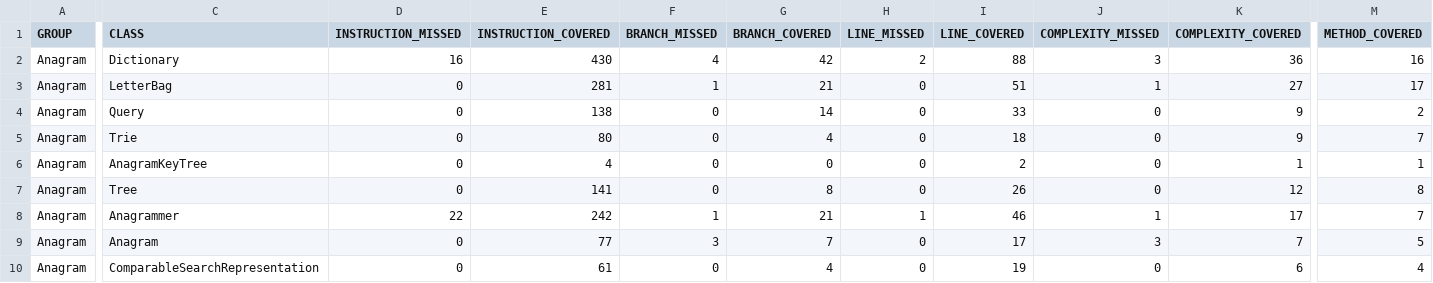
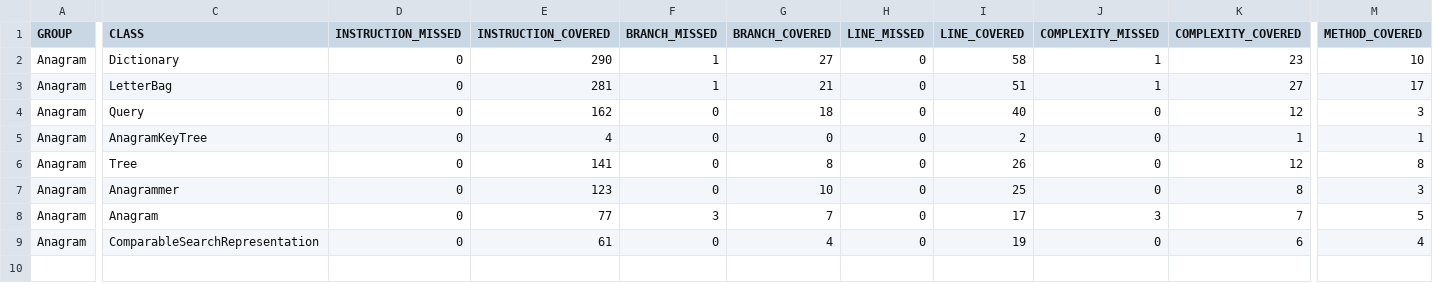
Before and after one commit to timp/anagram, a CSV file: jacoco/jacoco.csv, drawn as a sheet; only a part is shown, gaps mark what is left out; removed rows and columns are numbered as before the commit, all else as after; rows hold the shown columns only; the diff names each change by its address in the sheet, - before the commit and + after, or states it on an @@ line.

```diff
--- a/jacoco/jacoco.csv
+++ b/jacoco/jacoco.csv
-D2 (INSTRUCTION_MISSED): 16
+D2 (INSTRUCTION_MISSED): 0
-E2 (INSTRUCTION_COVERED): 430
+E2 (INSTRUCTION_COVERED): 290
-F2 (BRANCH_MISSED): 4
+F2 (BRANCH_MISSED): 1
-G2 (BRANCH_COVERED): 42
+G2 (BRANCH_COVERED): 27
-H2 (LINE_MISSED): 2
+H2 (LINE_MISSED): 0
-I2 (LINE_COVERED): 88
+I2 (LINE_COVERED): 58
-J2 (COMPLEXITY_MISSED): 3
+J2 (COMPLEXITY_MISSED): 1
-K2 (COMPLEXITY_COVERED): 36
+K2 (COMPLEXITY_COVERED): 23
-M2 (METHOD_COVERED): 16
+M2 (METHOD_COVERED): 10
-E4 (INSTRUCTION_COVERED): 138
+E4 (INSTRUCTION_COVERED): 162
-G4 (BRANCH_COVERED): 14
+G4 (BRANCH_COVERED): 18
-I4 (LINE_COVERED): 33
+I4 (LINE_COVERED): 40
-K4 (COMPLEXITY_COVERED): 9
+K4 (COMPLEXITY_COVERED): 12
-M4 (METHOD_COVERED): 2
+M4 (METHOD_COVERED): 3
-row 5: Anagram | Trie | 0 | 80 | 0 | 4 | 0 | 18 | 0 | 9 | 7
-D7 (INSTRUCTION_MISSED): 22
+D7 (INSTRUCTION_MISSED): 0
-E7 (INSTRUCTION_COVERED): 242
+E7 (INSTRUCTION_COVERED): 123
-F7 (BRANCH_MISSED): 1
+F7 (BRANCH_MISSED): 0
-G7 (BRANCH_COVERED): 21
+G7 (BRANCH_COVERED): 10
-H7 (LINE_MISSED): 1
+H7 (LINE_MISSED): 0
-I7 (LINE_COVERED): 46
+I7 (LINE_COVERED): 25
-J7 (COMPLEXITY_MISSED): 1
+J7 (COMPLEXITY_MISSED): 0
-K7 (COMPLEXITY_COVERED): 17
+K7 (COMPLEXITY_COVERED): 8
-M7 (METHOD_COVERED): 7
+M7 (METHOD_COVERED): 3
```
Also changed, not shown: 25 other files.
